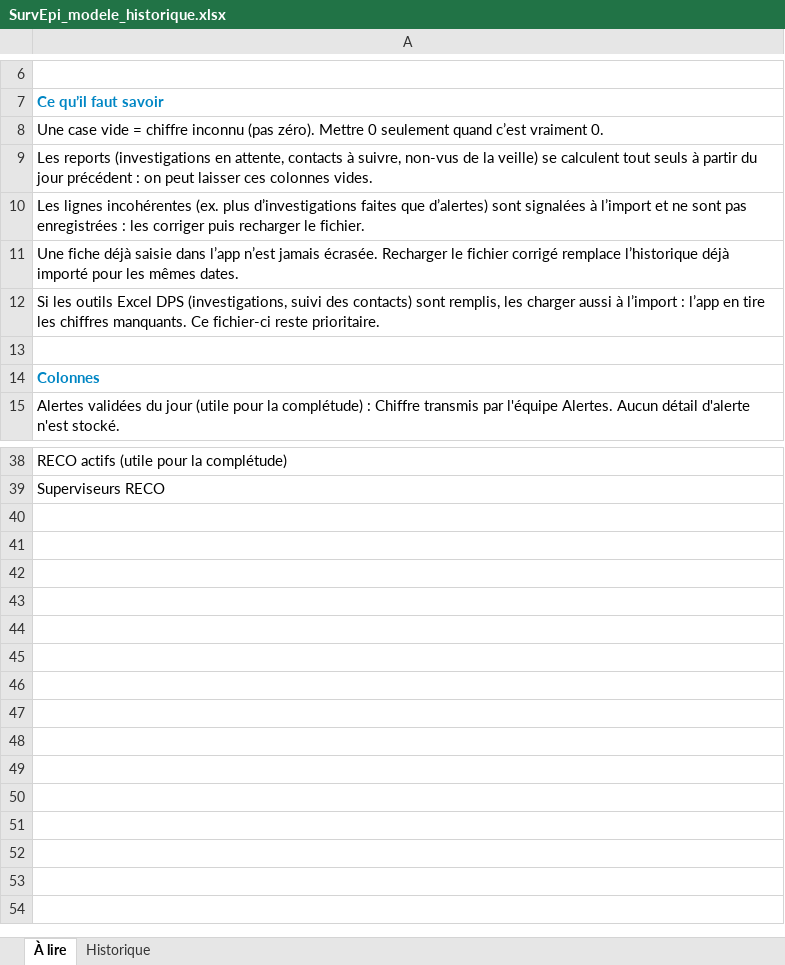
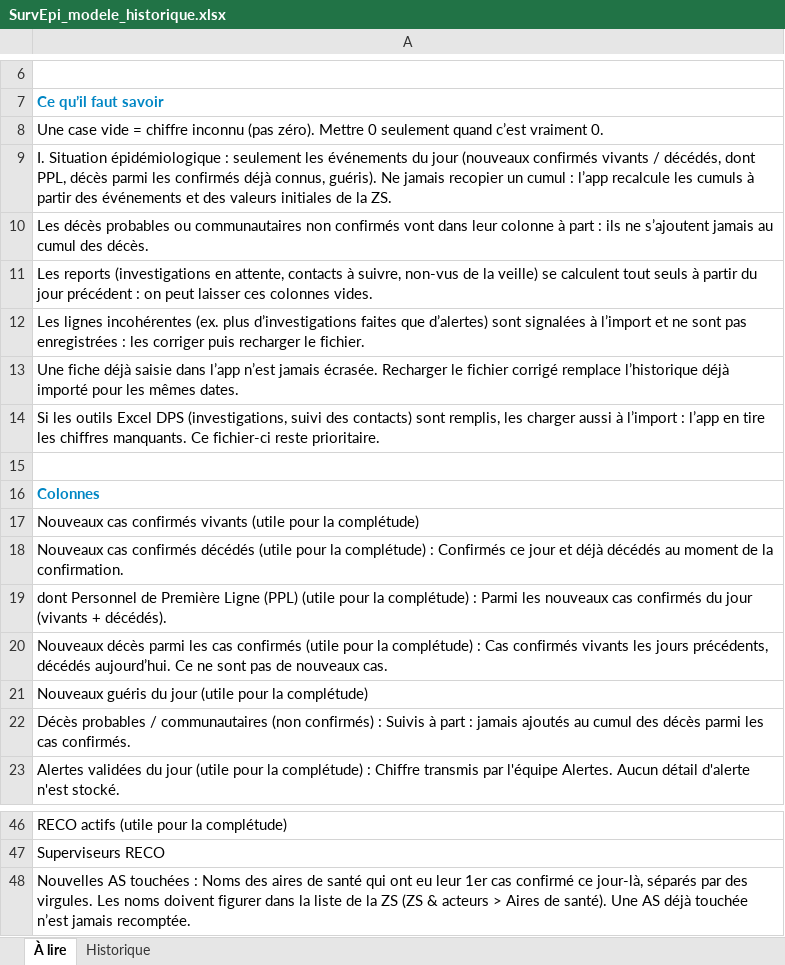
Before and after one commit to survepi-hu/survepi, an Excel workbook: web/src/assets/SurvEpi_modele_historique.xlsx, sheet À lire, drawn as a sheet; only a part is shown, gaps mark what is left out; values as stored, in another font and other column widths than the file's, no borders; the diff names each change by its address in the sheet, - before the commit and + after, or states it on an @@ line.

```diff
--- a/web/src/assets/SurvEpi_modele_historique.xlsx (sheet À lire)
+++ b/web/src/assets/SurvEpi_modele_historique.xlsx (sheet À lire)
+row 9: I. Situation épidémiologique : seulement les événements du jour (nouveaux confirmés vivants / décédés, dont PPL, décès parmi les confirmés déjà connus, guéris). Ne jamais recopier un cumul : l’app recalcule les cumuls à partir des événements et des valeurs initiales de la ZS.
+row 10: Les décès probables ou communautaires non confirmés vont dans leur colonne à part : ils ne s’ajoutent jamais au cumul des décès.
+row 17: Nouveaux cas confirmés vivants (utile pour la complétude)
+row 18: Nouveaux cas confirmés décédés (utile pour la complétude) : Confirmés ce jour et déjà décédés au moment de la confirmation.
+row 19: dont Personnel de Première Ligne (PPL) (utile pour la complétude) : Parmi les nouveaux cas confirmés du jour (vivants + décédés).
+row 20: Nouveaux décès parmi les cas confirmés (utile pour la complétude) : Cas confirmés vivants les jours précédents, décédés aujourd’hui. Ce ne sont pas de nouveaux cas.
+row 21: Nouveaux guéris du jour (utile pour la complétude)
+row 22: Décès probables / communautaires (non confirmés) : Suivis à part : jamais ajoutés au cumul des décès parmi les cas confirmés.
+row 48: Nouvelles AS touchées : Noms des aires de santé qui ont eu leur 1er cas confirmé ce jour-là, séparés par des virgules. Les noms doivent figurer dans la liste de la ZS (ZS & acteurs > Aires de santé). Une AS déjà touchée n’est jamais recomptée.
```
Also changed, not shown: sheet Historique, 31 other files.
